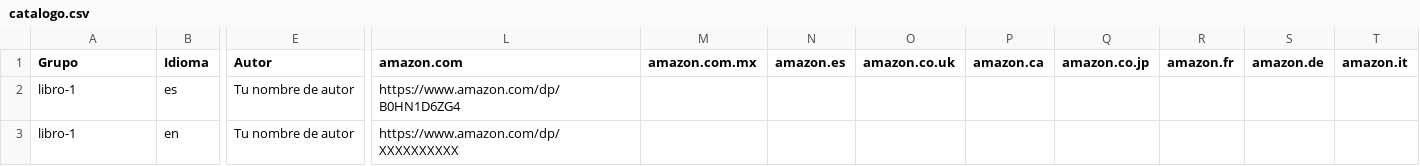
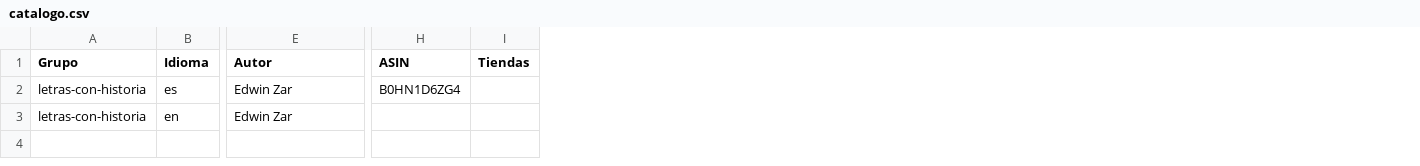
Before and after one commit to proyectosedwinzr-glitch/libros-sitio-web., a CSV file: datos/catalogo.csv, drawn as a sheet; only a part is shown, gaps mark what is left out; removed rows and columns are numbered as before the commit, all else as after; the diff covers the shown part only; the diff names each change by its address in the sheet, - before the commit and + after, or states it on an @@ line.

```diff
--- a/datos/catalogo.csv
+++ b/datos/catalogo.csv
+column H (ASIN), row 2: B0HN1D6ZG4
+column I (Tiendas), empty
-column L (amazon.com), rows 2-3: https://www.amazon.com/dp/B0HN1D6ZG4 | https://www.amazon.com/dp/XXXXXXXXXX
-column M (amazon.com.mx), empty
-column N (amazon.es), empty
-column O (amazon.co.uk), empty
-column P (amazon.ca), empty
-column Q (amazon.co.jp), empty
-column R (amazon.fr), empty
-column S (amazon.de), empty
-column T (amazon.it), empty
-A2:A3 (Grupo): libro-1
+A2:A3 (Grupo): letras-con-historia
-E2:E3 (Autor): Tu nombre de autor
+E2:E3 (Autor): Edwin Zar
```
Also changed, not shown: 1 edited cell elsewhere in this file, datos/textos.csv, 5 other files.
